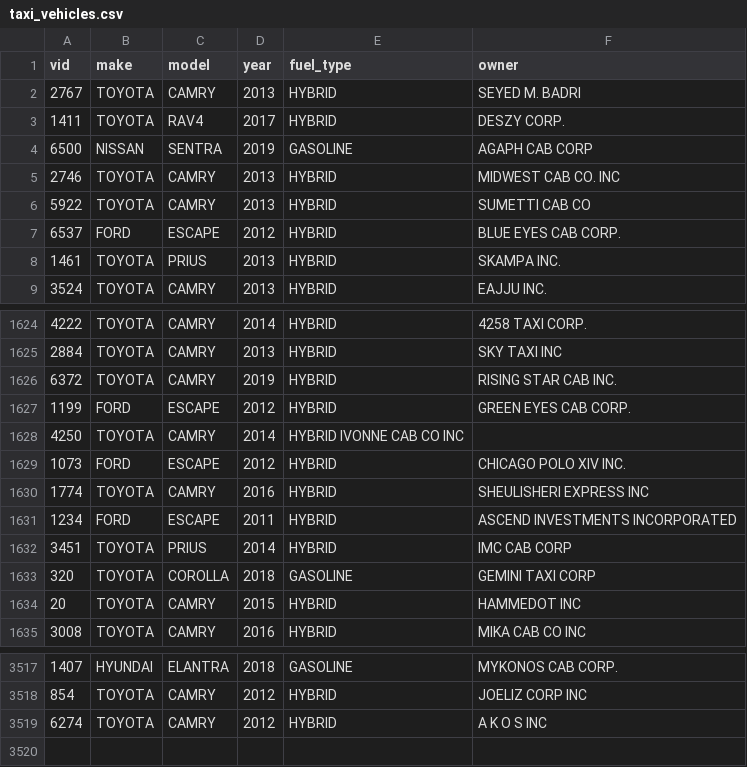
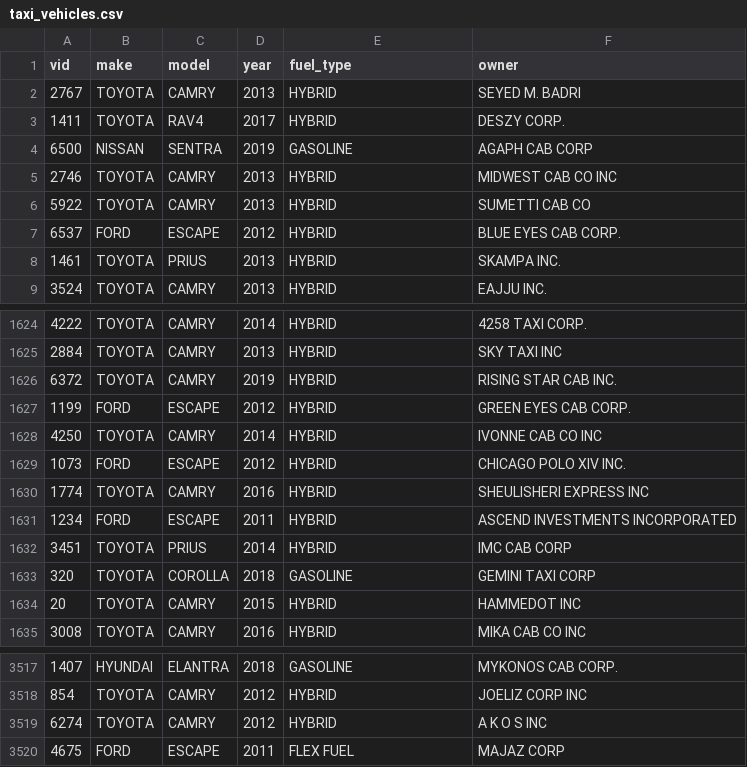
Before and after one commit to blaktai/notebooks, a CSV file: pandas/adv/data/taxi_vehicles.csv, drawn as a sheet; only a part is shown, gaps mark what is left out.

Commit message:
updated taxi vehicle data

```diff
--- a/pandas/adv/data/taxi_vehicles.csv
+++ b/pandas/adv/data/taxi_vehicles.csv
@@ -4,3 +4,3 @@ vid,make,model,year,fuel_type,owner
 6500,NISSAN,SENTRA,2019,GASOLINE,AGAPH CAB CORP
-2746,TOYOTA,CAMRY,2013,HYBRID,MIDWEST CAB CO. INC
+2746,TOYOTA,CAMRY,2013,HYBRID,MIDWEST CAB CO INC
 5922,TOYOTA,CAMRY,2013,HYBRID,SUMETTI CAB CO
@@ -1627,3 +1627,3 @@ vid,make,model,year,fuel_type,owner
 1199,FORD,ESCAPE,2012,HYBRID,GREEN EYES CAB CORP.
-4250,TOYOTA,CAMRY,2014,HYBRID IVONNE CAB CO INC
+4250,TOYOTA,CAMRY,2014,HYBRID,IVONNE CAB CO INC
 1073,FORD,ESCAPE,2012,HYBRID,CHICAGO POLO XIV INC.
@@ -3519 +3519,2 @@ vid,make,model,year,fuel_type,owner
 6274,TOYOTA,CAMRY,2012,HYBRID,A K O S INC
+4675,FORD,ESCAPE,2011,FLEX FUEL,MAJAZ CORP
```
